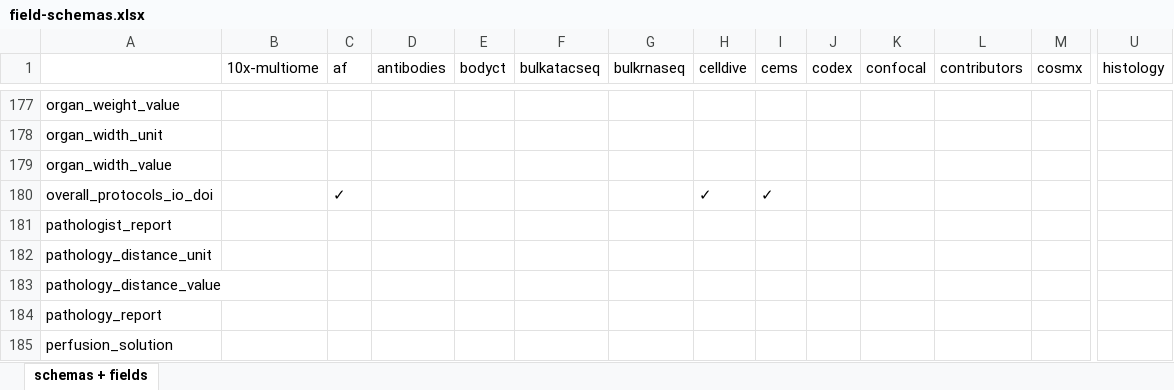
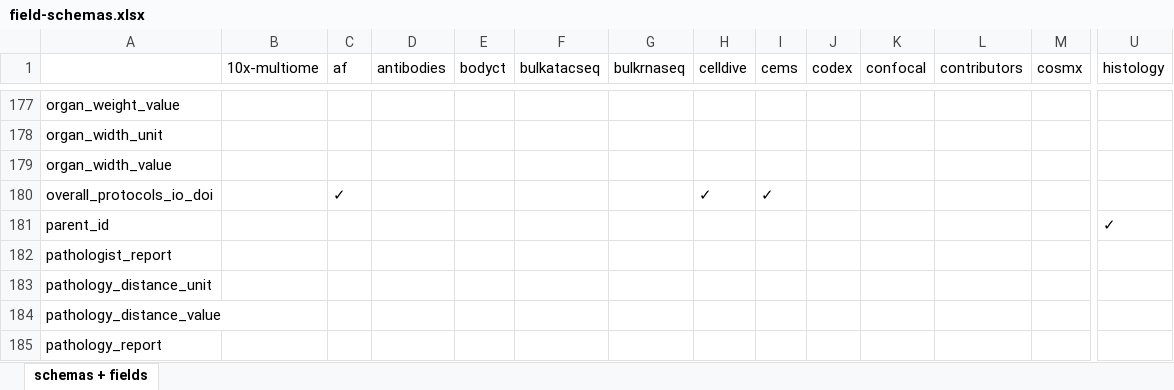
Before and after one commit to hubmapconsortium/ingest-validation-tools, an Excel workbook: docs/field-schemas.xlsx, sheet schemas + fields, drawn as a sheet; only a part is shown, gaps mark what is left out; the shorter side is filled out with more unchanged rows; values as stored, in another font and other column widths than the file's, no borders; rows hold the shown columns only; the diff names each change by its address in the sheet, - before the commit and + after, or states it on an @@ line.

```diff
--- a/docs/field-schemas.xlsx (sheet schemas + fields)
+++ b/docs/field-schemas.xlsx (sheet schemas + fields)
+row 181: parent_id |  |  |  |  |  |  |  |  |  |  |  |  | ✓
```
Also changed, not shown: 10 other files.
